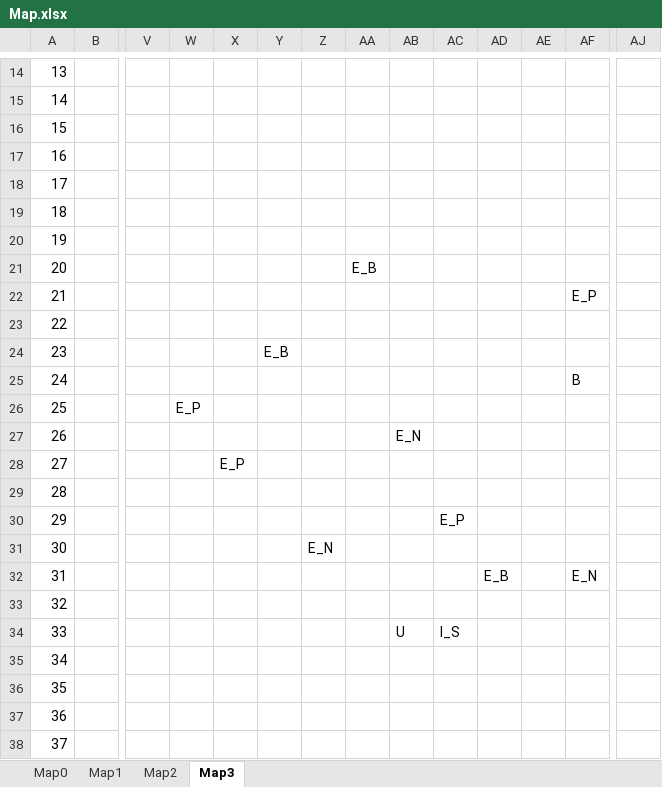
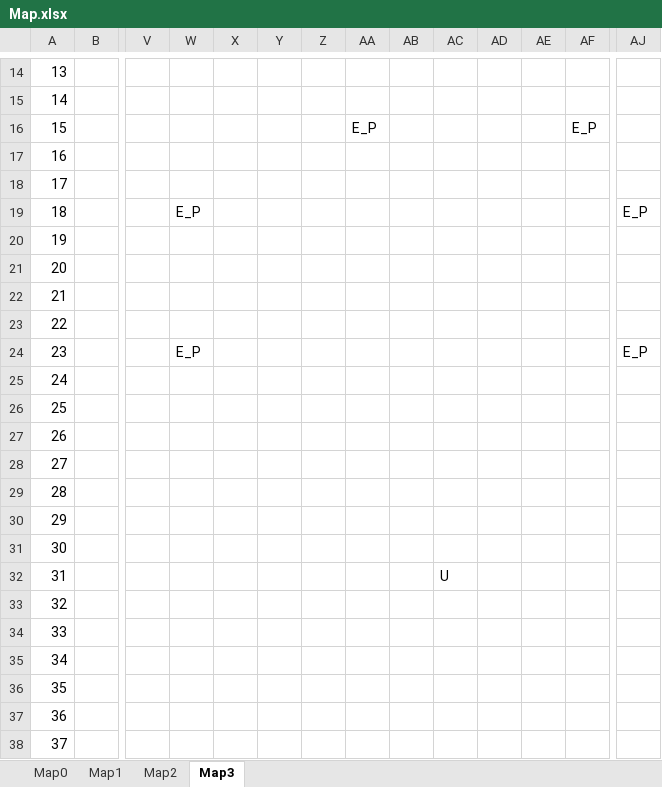
Before and after one commit to OnlyMutalisk/2024-Unity.Capstone, an Excel workbook: Assets/StreamingAssets/Map.xlsx, sheet Map3, drawn as a sheet; only a part is shown, gaps mark what is left out; values as stored, in another font and other column widths than the file's, no borders; the diff names each change by its address in the sheet, - before the commit and + after, or states it on an @@ line.

```diff
--- a/Assets/StreamingAssets/Map.xlsx (sheet Map3)
+++ b/Assets/StreamingAssets/Map.xlsx (sheet Map3)
-AA16: (empty)
+AA16: E_P
-AF16: (empty)
+AF16: E_P
-W19: (empty)
+W19: E_P
-AJ19: (empty)
+AJ19: E_P
-AA21: E_B
+AA21: (empty)
-AF22: E_P
+AF22: (empty)
-W24: (empty)
+W24: E_P
-Y24: E_B
+Y24: (empty)
-AJ24: (empty)
+AJ24: E_P
-AF25: B
+AF25: (empty)
-W26: E_P
+W26: (empty)
-AB27: E_N
+AB27: (empty)
-X28: E_P
+X28: (empty)
-AC30: E_P
+AC30: (empty)
-Z31: E_N
+Z31: (empty)
-AC32: (empty)
+AC32: U
-AD32: E_B
+AD32: (empty)
-AF32: E_N
+AF32: (empty)
-AB34: U
+AB34: (empty)
-AC34: I_S
+AC34: (empty)
```
Also changed, not shown: sheet Map2, 5 other files.
